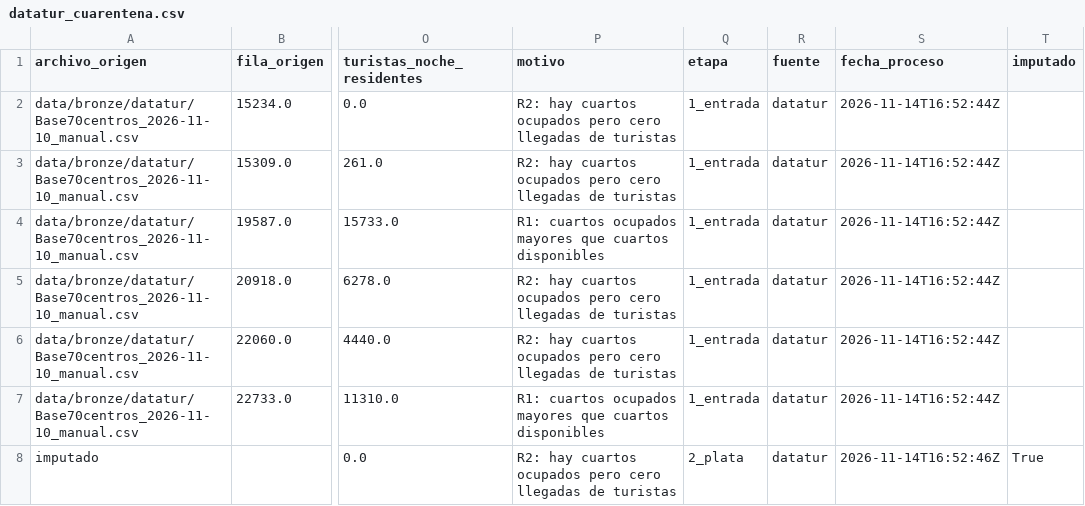
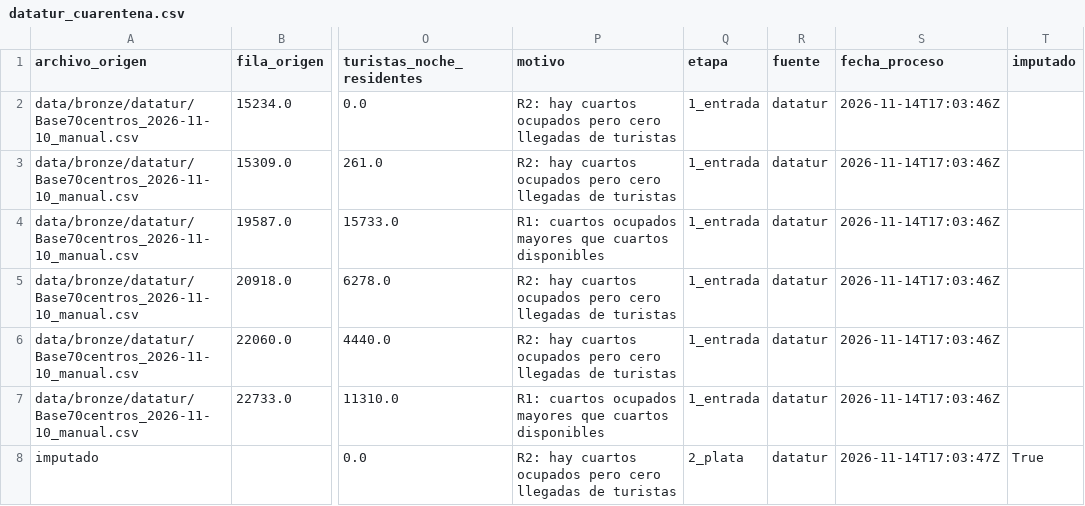
Before and after one commit to Chonitoo/observatorio-turismo, a CSV file: data/quarantine/datatur_cuarentena.csv, drawn as a sheet; only a part is shown, gaps mark what is left out; the diff names each change by its address in the sheet, - before the commit and + after, or states it on an @@ line.

```diff
--- a/data/quarantine/datatur_cuarentena.csv
+++ b/data/quarantine/datatur_cuarentena.csv
-S2:S7 (fecha_proceso): 2026-11-14T16:52:44Z
+S2:S7 (fecha_proceso): 2026-11-14T17:03:46Z
-S8 (fecha_proceso): 2026-11-14T16:52:46Z
+S8 (fecha_proceso): 2026-11-14T17:03:47Z
```
Also changed, not shown: data/bronze/_bitacora_captura.csv, data/gold/serie_colima.csv, 9 other files.
